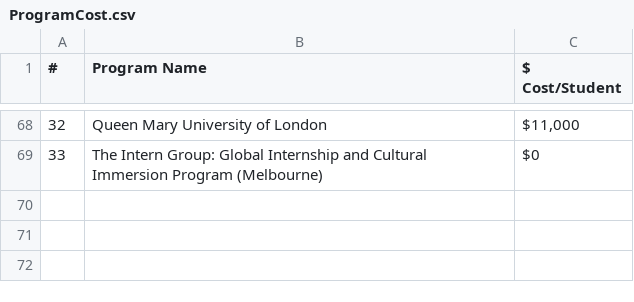
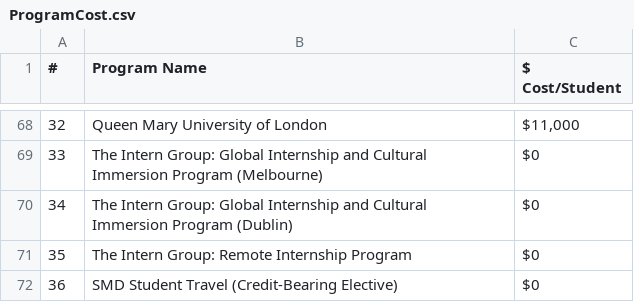
Before and after one commit to shanalishah/study-abroad-budget-dashboard, a CSV file: data/ProgramCost.csv, drawn as a sheet; only a part is shown, gaps mark what is left out; the diff names each change by its address in the sheet, - before the commit and + after, or states it on an @@ line.

Commit message:
Update ProgramCost.csv

```diff
--- a/data/ProgramCost.csv
+++ b/data/ProgramCost.csv
+row 70: 34 | The Intern Group: Global Internship and Cultural Immersion Program (Dublin) | $0
+row 71: 35 | The Intern Group: Remote Internship Program | $0
+row 72: 36 | SMD Student Travel (Credit-Bearing Elective) | $0
```
